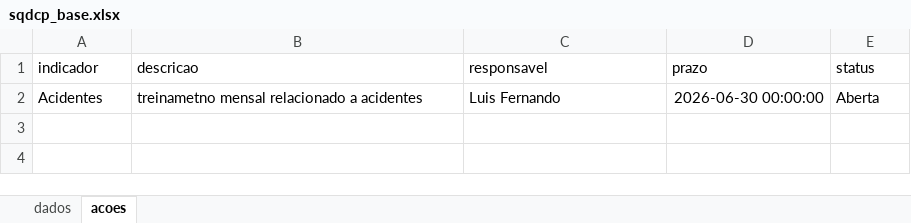
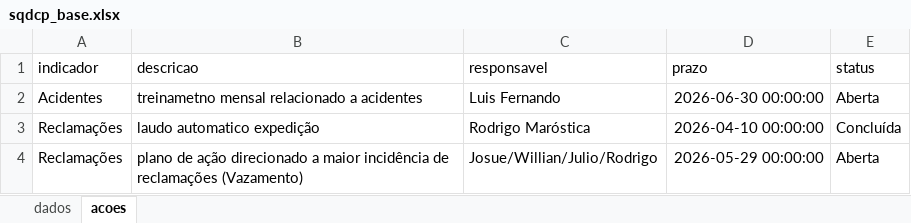
Before and after one commit to RodrigoM200682/INDICADORES-SQDCP, an Excel workbook: data/sqdcp_base.xlsx, sheet acoes, drawn as a sheet; values as stored, in another font and other column widths than the file's, no borders; the diff names each change by its address in the sheet, - before the commit and + after, or states it on an @@ line.

Commit message:
Atualiza base SQDCP FMDS

```diff
--- a/data/sqdcp_base.xlsx (sheet acoes)
+++ b/data/sqdcp_base.xlsx (sheet acoes)
+row 3: Reclamações | laudo automatico expedição | Rodrigo Maróstica | 2026-04-10 00:00:00 | Concluída
+row 4: Reclamações | plano de ação direcionado a maior incidência de reclamações (Vazamento) | Josue/Willian/Julio/Rodrigo | 2026-05-29 00:00:00 | Aberta
```
